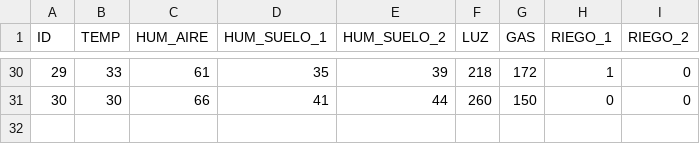
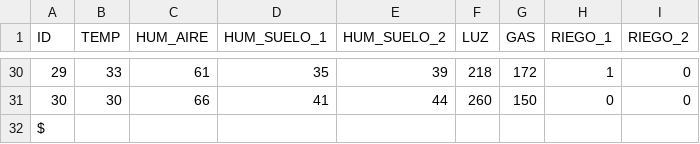
Before and after one commit to ricardious/ARQUI1V1S_G15, a CSV file: Proyecto 2/data/lecturas.csv, drawn as a sheet; only a part is shown, gaps mark what is left out; the diff names each change by its address in the sheet, - before the commit and + after, or states it on an @@ line.

```diff
--- a/Proyecto 2/data/lecturas.csv
+++ b/Proyecto 2/data/lecturas.csv
+row 32: $
```
Also changed, not shown: 1 other file.
